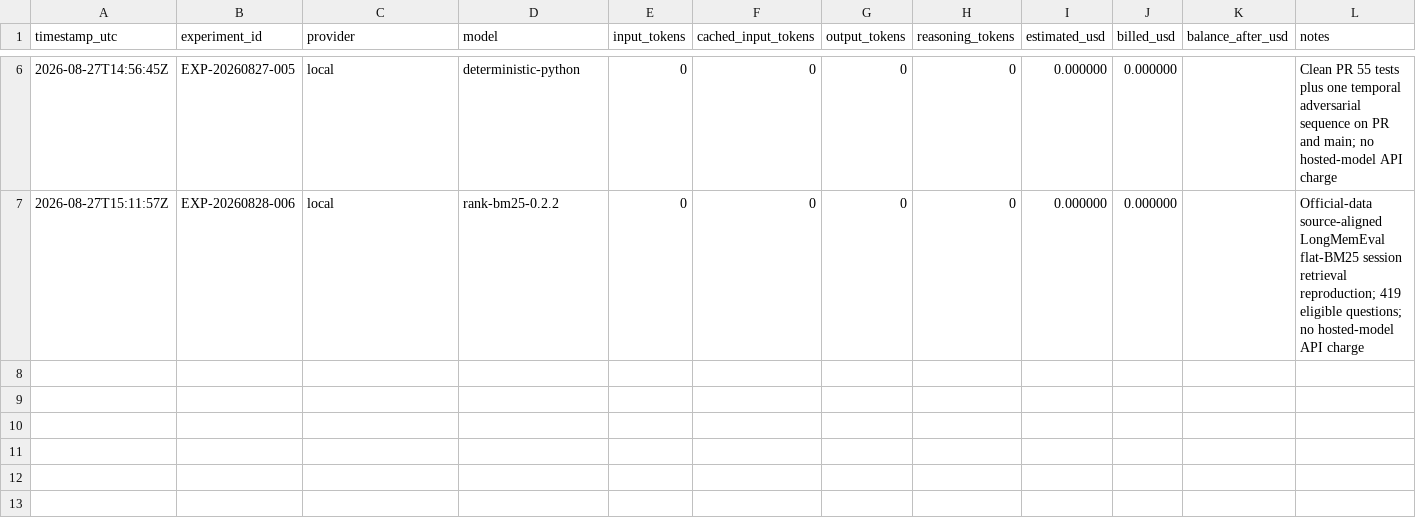
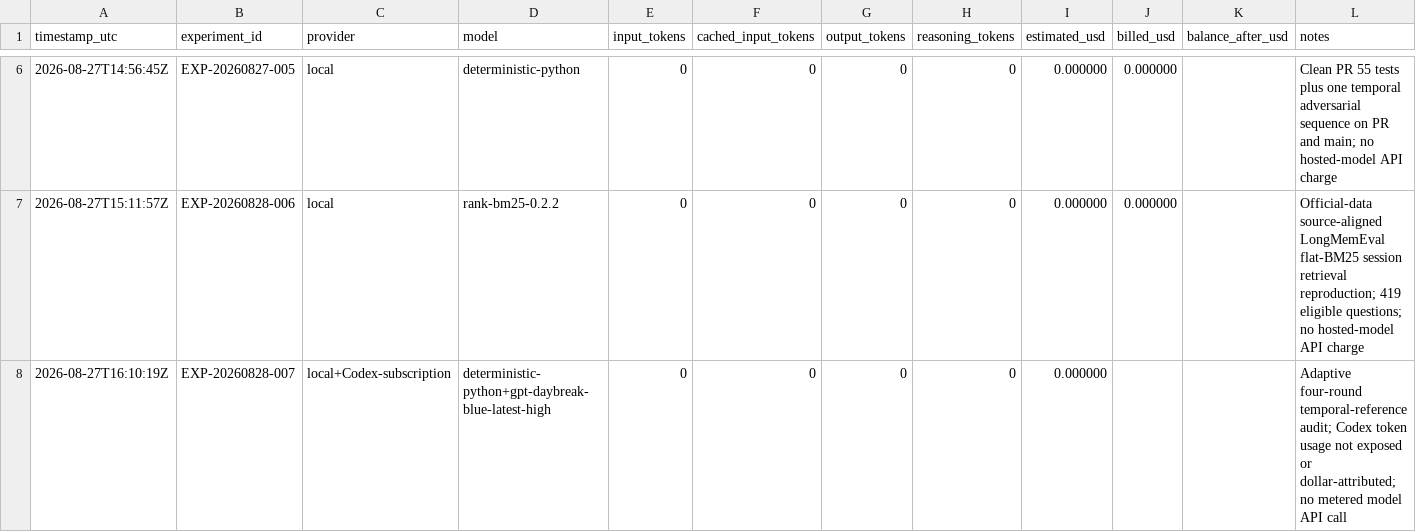
Before and after one commit to kwd421/MindMap, a CSV file: docs/research/COST_LEDGER.csv, drawn as a sheet; only a part is shown, gaps mark what is left out; the diff names each change by its address in the sheet, - before the commit and + after, or states it on an @@ line.

Commit message:
Record temporal gate adversarial validation

```diff
--- a/docs/research/COST_LEDGER.csv
+++ b/docs/research/COST_LEDGER.csv
+row 8: 2026-08-27T16:10:19Z | EXP-20260828-007 | local+Codex-subscription | deterministic-python+gpt-daybreak-blue-latest-high | 0 | 0 | 0 | 0 | 0.000000 |  |  | Adaptive four-round temporal-reference audit; Codex token usage not exposed or dollar-attributed; no metered model API call
```
Also changed, not shown: 5 other files.
